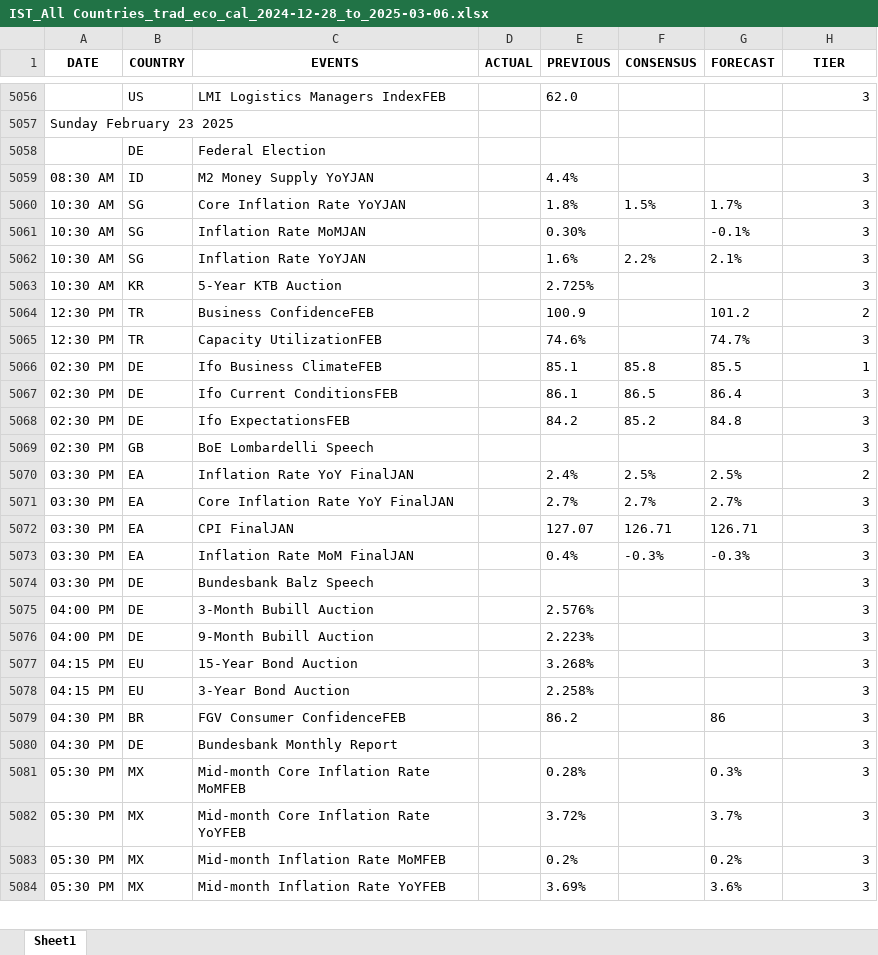
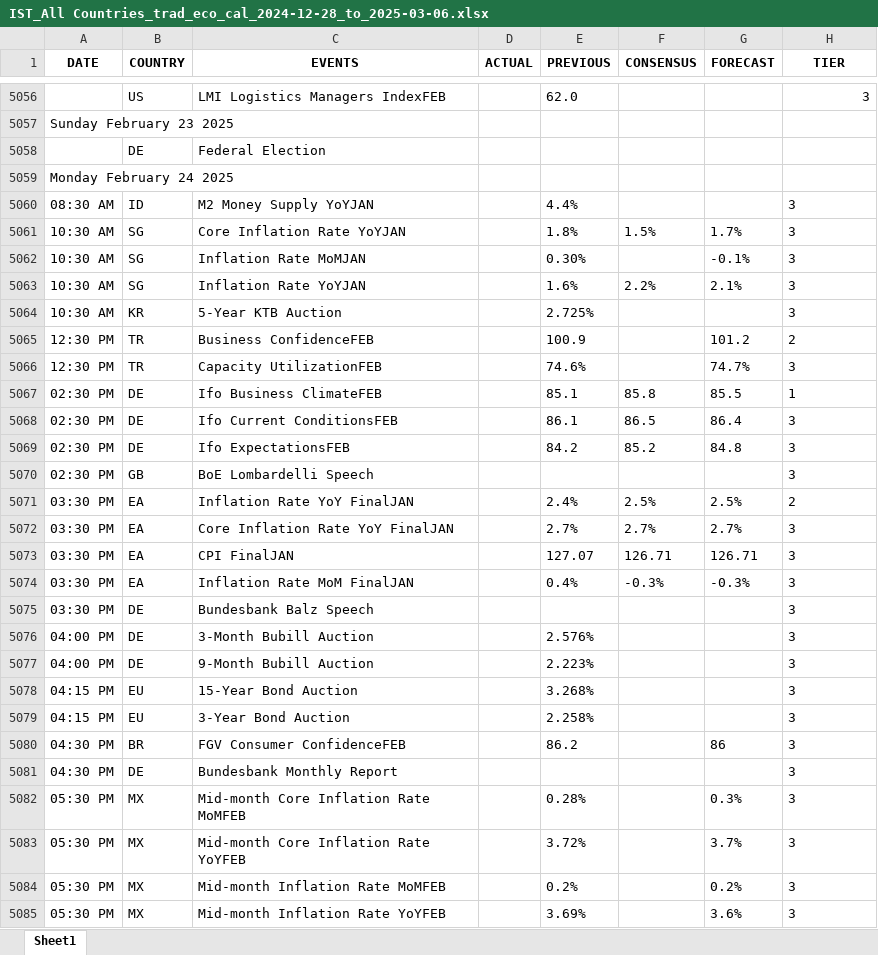
Before and after one commit to krishangguptafibonacciresearch/TradingEconomicsCalendar, an Excel workbook: Input_data/IST_All Countries_trad_eco_cal_2024-12-28_to_2025-03-06.xlsx, sheet Sheet1, drawn as a sheet; only a part is shown, gaps mark what is left out; values as stored, in another font and other column widths than the file's, no borders; addresses are those after the commit; the diff covers the shown part only; the diff names each change by its address in the sheet, - before the commit and + after, or states it on an @@ line.

```diff
--- a/Input_data/IST_All Countries_trad_eco_cal_2024-12-28_to_2025-03-06.xlsx (sheet Sheet1)
+++ b/Input_data/IST_All Countries_trad_eco_cal_2024-12-28_to_2025-03-06.xlsx (sheet Sheet1)
+row 5059: Monday February 24 2025
-H5060:H5085 alignment: right
+H5060:H5085 alignment: left
```
Also changed, not shown: 45 added rows and cell formats elsewhere in this sheet, 6 other files.
